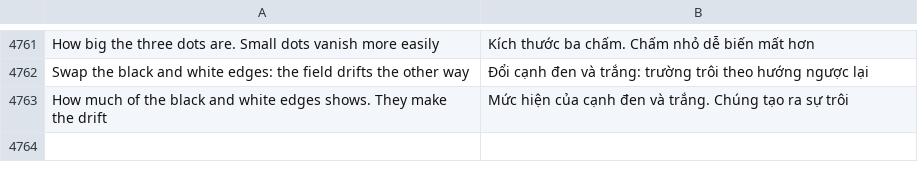
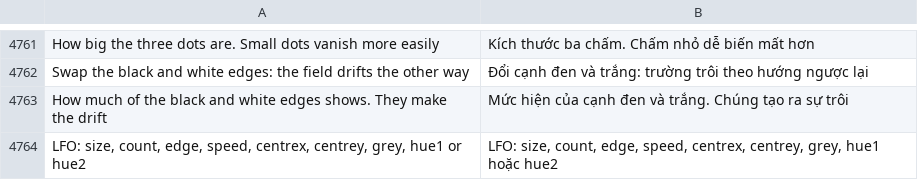
Before and after one commit to Utopian-Academy/Deckboy, a TSV file: data/lang/vi.tsv, drawn as a sheet; only a part is shown, gaps mark what is left out; the diff names each change by its address in the sheet, - before the commit and + after, or states it on an @@ line.

```diff
--- a/data/lang/vi.tsv
+++ b/data/lang/vi.tsv
+row 4764: LFO: size, count, edge, speed, centrex, centrey, grey, hue1 or hue2 | LFO: size, count, edge, speed, centrex, centrey, grey, hue1 hoặc hue2
```
Also changed, not shown: data/lang/ru.tsv, data/lang/uk.tsv, 8 other files.
